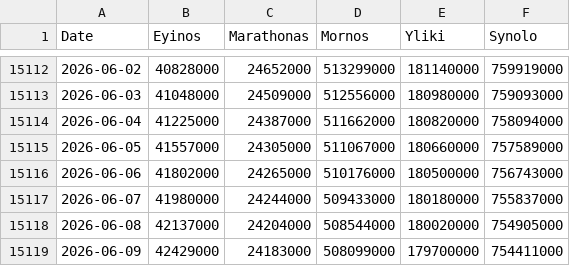
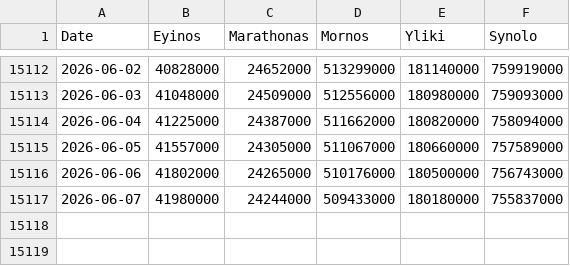
Before and after one commit to pmethodios/eydap_water_reserves, a CSV file: water_reserves_latest.csv, drawn as a sheet; only a part is shown, gaps mark what is left out; the diff names each change by its address in the sheet, - before the commit and + after, or states it on an @@ line.

```diff
--- a/water_reserves_latest.csv
+++ b/water_reserves_latest.csv
-row 15118: 2026-06-08 | 42137000 | 24204000 | 508544000 | 180020000 | 754905000
-row 15119: 2026-06-09 | 42429000 | 24183000 | 508099000 | 179700000 | 754411000
```
